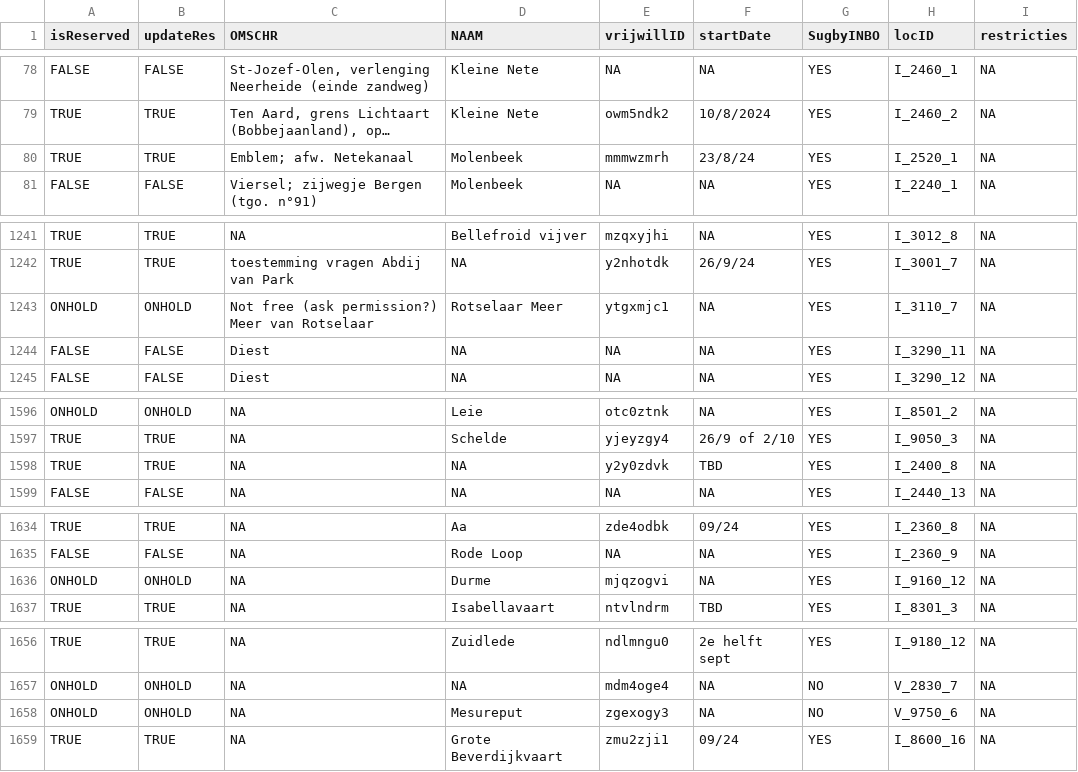
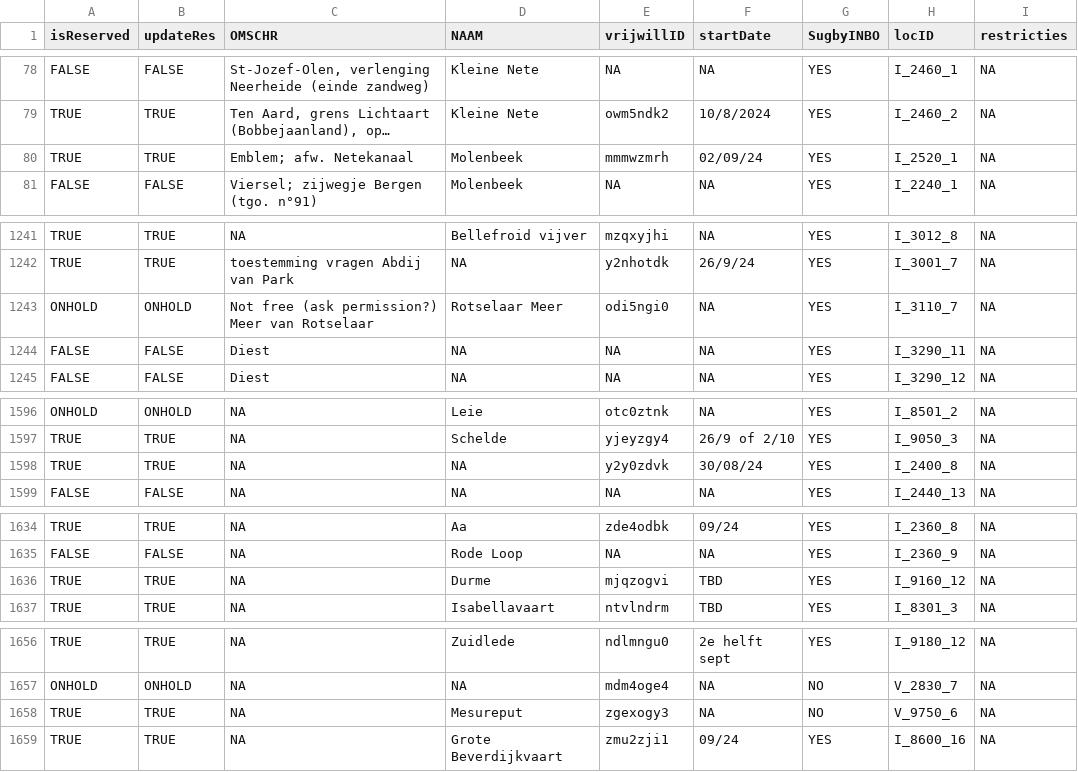
Before and after one commit to inbo/craywatch, a CSV file: assets/localities.csv, drawn as a sheet; only a part is shown, gaps mark what is left out; long unchanged cells end in …; the diff covers the shown part only; the diff names each change by its address in the sheet, - before the commit and + after, or states it on an @@ line.

```diff
--- a/assets/localities.csv
+++ b/assets/localities.csv
-F80 (startDate): 23/8/24
+F80 (startDate): 02/09/24
-E1243 (vrijwillID): ytgxmjc1
+E1243 (vrijwillID): odi5ngi0
-F1598 (startDate): TBD
+F1598 (startDate): 30/08/24
-A1636 (isReserved): ONHOLD
+A1636 (isReserved): TRUE
-B1636 (updateRes): ONHOLD
+B1636 (updateRes): TRUE
-F1636 (startDate): NA
+F1636 (startDate): TBD
-A1658 (isReserved): ONHOLD
+A1658 (isReserved): TRUE
-B1658 (updateRes): ONHOLD
+B1658 (updateRes): TRUE
```
Also changed, not shown: 1 added row and 39 edited cells elsewhere in this file.
